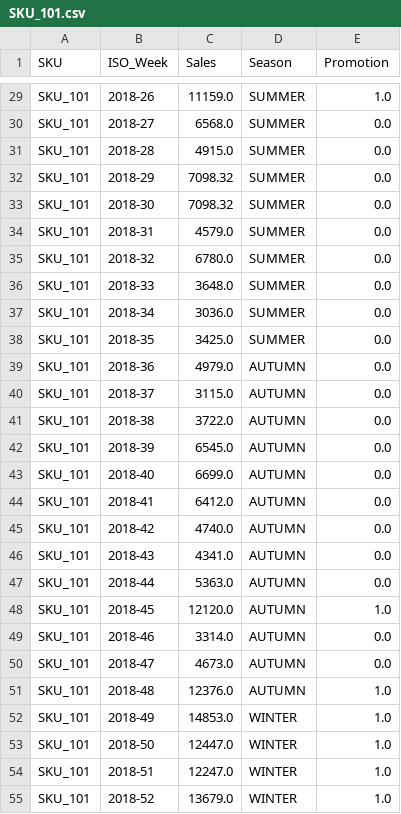
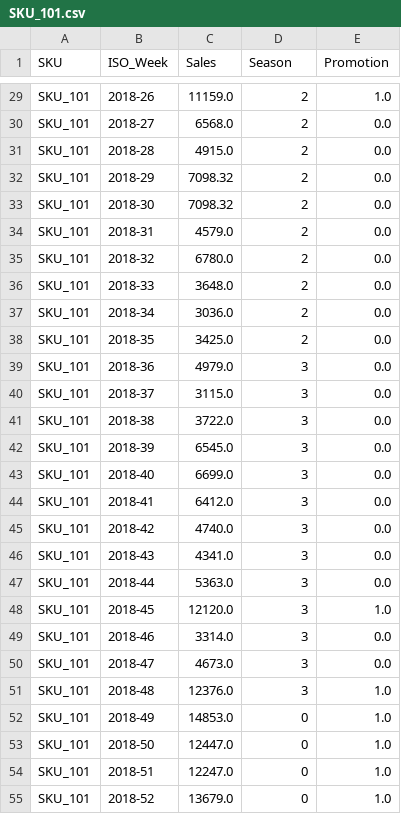
Before and after one commit to arpitmathur1/case_study, a CSV file: data_clean/SKU_101.csv, drawn as a sheet; only a part is shown, gaps mark what is left out; the diff covers the shown part only; the diff names each change by its address in the sheet, - before the commit and + after, or states it on an @@ line.

```diff
--- a/data_clean/SKU_101.csv
+++ b/data_clean/SKU_101.csv
-D29:D38 (Season): SUMMER
+D29:D38 (Season): 2
-D39:D51 (Season): AUTUMN
+D39:D51 (Season): 3
-D52:D55 (Season): WINTER
+D52:D55 (Season): 0
```
Also changed, not shown: 27 edited cells elsewhere in this file, data_clean/SKU_102.csv, data_clean/SKU_103.csv, 1 other file.
